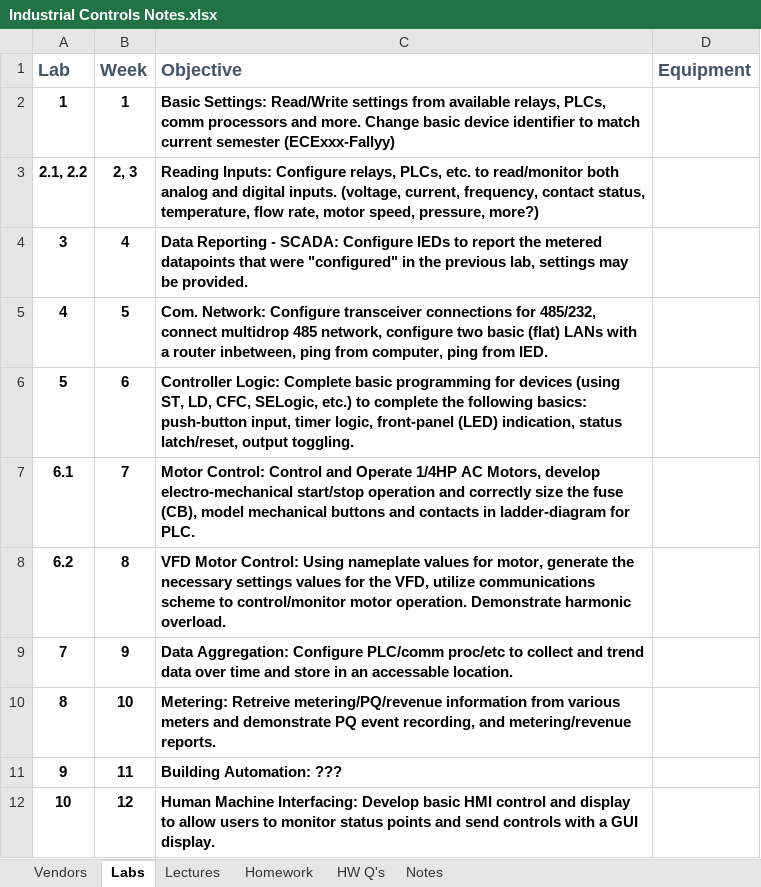
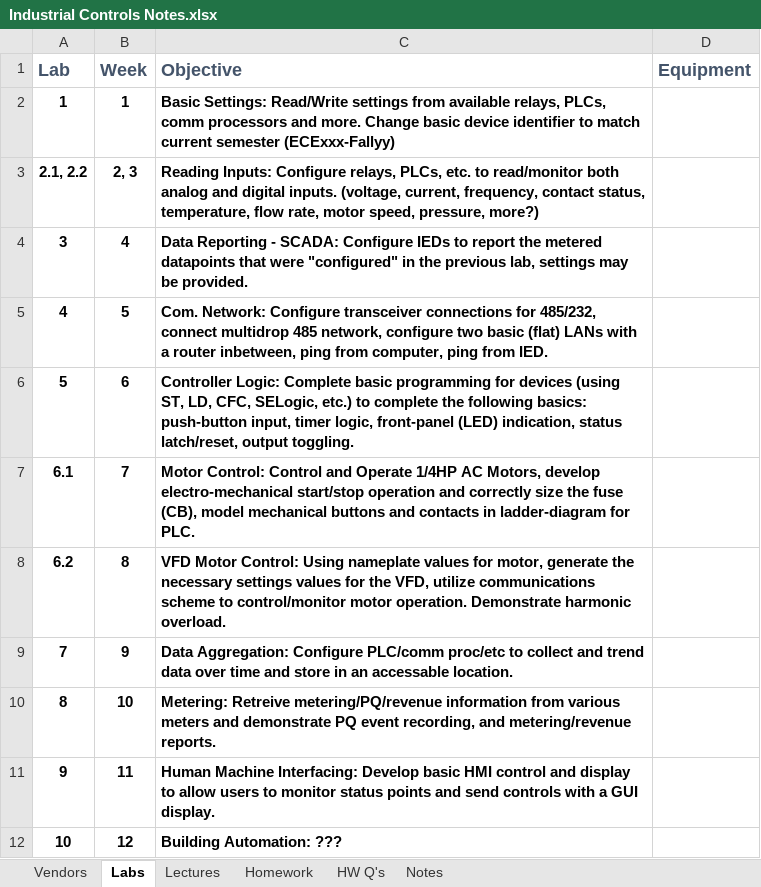
Before and after one commit to engineerjoe440/UIdaho_WebResources, an Excel workbook: Industrial Controls Notes.xlsx, sheet Labs, drawn as a sheet; values as stored, in another font and other column widths than the file's, no borders; the diff names each change by its address in the sheet, - before the commit and + after, or states it on an @@ line.

```diff
--- a/Industrial Controls Notes.xlsx (sheet Labs)
+++ b/Industrial Controls Notes.xlsx (sheet Labs)
-C11 (Objective): Building Automation: ???
+C11 (Objective): Human Machine Interfacing: Develop basic HMI control and display to allow users to monitor status points and send controls with a GUI display.
-C12 (Objective): Human Machine Interfacing: Develop basic HMI control and display to allow users to monitor status points and send controls with a GUI display.
+C12 (Objective): Building Automation: ???
```
Also changed, not shown: sheet Homework, sheet Lectures, sheet HW Q's.
